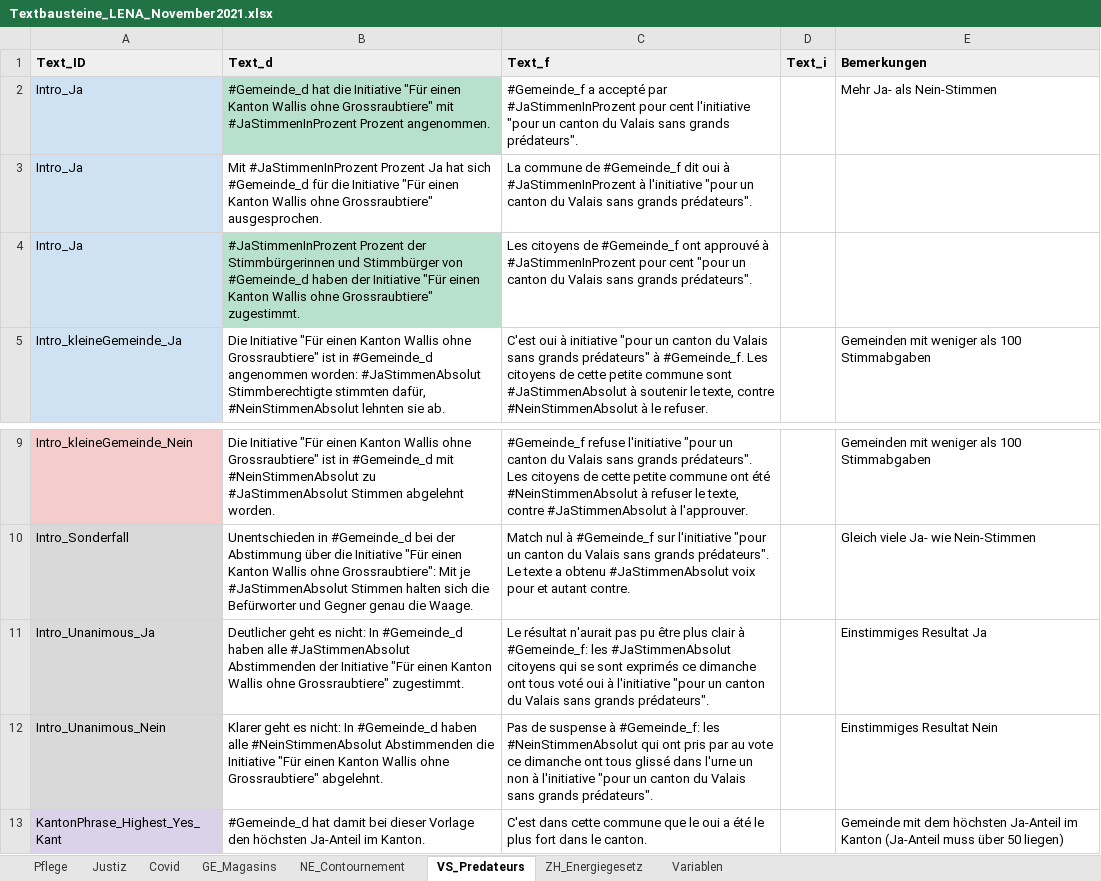
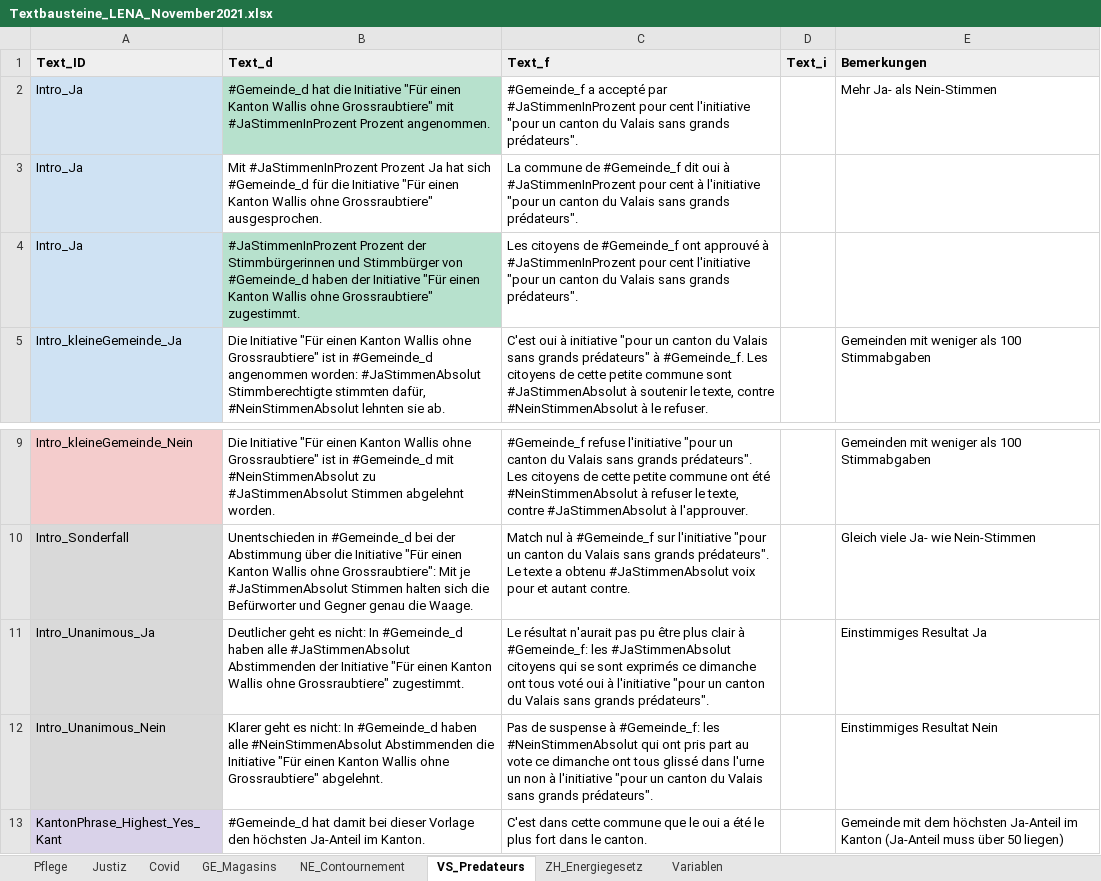
Before and after one commit to awp-finanznachrichten/lena_november2021, an Excel workbook: Data/Textbausteine_LENA_November2021.xlsx, sheet VS_Predateurs, drawn as a sheet; only a part is shown, gaps mark what is left out; values as stored, in another font and other column widths than the file's, no borders; charts and pictures and conditional formats not drawn; the diff names each change by its address in the sheet, - before the commit and + after, or states it on an @@ line.

```diff
--- a/Data/Textbausteine_LENA_November2021.xlsx (sheet VS_Predateurs)
+++ b/Data/Textbausteine_LENA_November2021.xlsx (sheet VS_Predateurs)
-C3 (Text_f): …à #JaStimmenInProzent à l'initiative…
+C3 (Text_f): …à #JaStimmenInProzent pour cent à l'initiative…
-C4 (Text_f): …pour cent "pour un…
+C4 (Text_f): …pour cent l'initiative "pour un…
-C12 (Text_f): …ont pris par au vote…
+C12 (Text_f): …ont pris part au vote…
```
Also changed, not shown: sheet GE_Magasins, sheet Covid, sheet Justiz, sheet NE_Contournement, sheet Pflege, charts or pictures, 29 other files.
